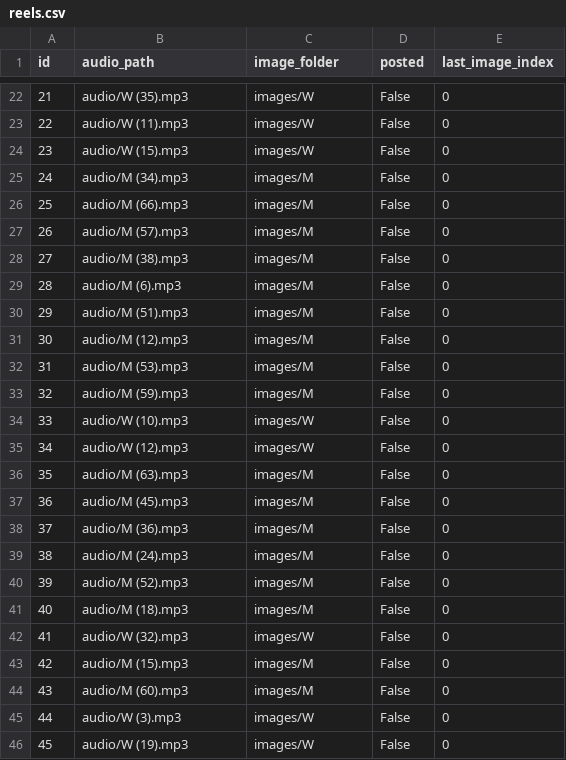
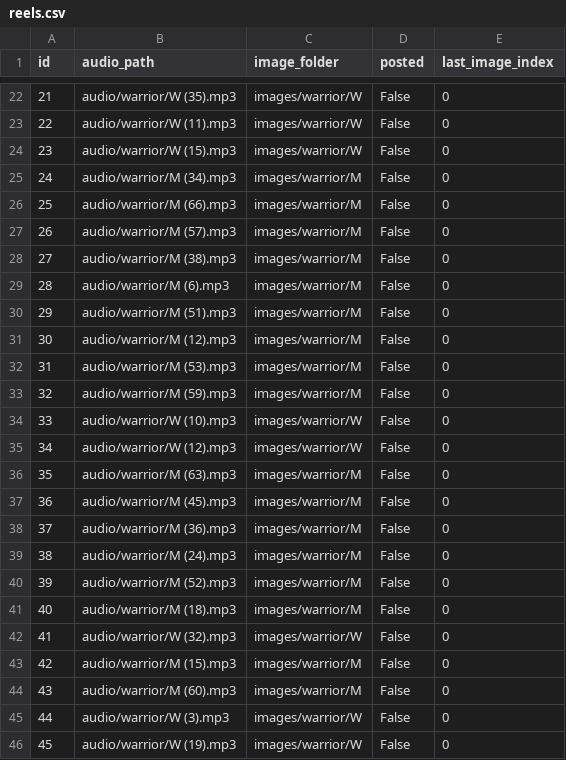
Before and after one commit to ansarisamaddev-byte/Automate-Video-Generator, a CSV file: reels.csv, drawn as a sheet; only a part is shown, gaps mark what is left out; the diff covers the shown part only.

```diff
--- a/reels.csv
+++ b/reels.csv
@@ -22,25 +22,25 @@ id,audio_path,image_folder,posted,last_image_index
-21,audio/W (35).mp3,images/W,False,0
-22,audio/W (11).mp3,images/W,False,0
-23,audio/W (15).mp3,images/W,False,0
-24,audio/M (34).mp3,images/M,False,0
-25,audio/M (66).mp3,images/M,False,0
-26,audio/M (57).mp3,images/M,False,0
-27,audio/M (38).mp3,images/M,False,0
-28,audio/M (6).mp3,images/M,False,0
-29,audio/M (51).mp3,images/M,False,0
-30,audio/M (12).mp3,images/M,False,0
-31,audio/M (53).mp3,images/M,False,0
-32,audio/M (59).mp3,images/M,False,0
-33,audio/W (10).mp3,images/W,False,0
-34,audio/W (12).mp3,images/W,False,0
-35,audio/M (63).mp3,images/M,False,0
-36,audio/M (45).mp3,images/M,False,0
-37,audio/M (36).mp3,images/M,False,0
-38,audio/M (24).mp3,images/M,False,0
-39,audio/M (52).mp3,images/M,False,0
-40,audio/M (18).mp3,images/M,False,0
-41,audio/W (32).mp3,images/W,False,0
-42,audio/M (15).mp3,images/M,False,0
-43,audio/M (60).mp3,images/M,False,0
-44,audio/W (3).mp3,images/W,False,0
-45,audio/W (19).mp3,images/W,False,0
+21,audio/warrior/W (35).mp3,images/warrior/W,False,0
+22,audio/warrior/W (11).mp3,images/warrior/W,False,0
+23,audio/warrior/W (15).mp3,images/warrior/W,False,0
+24,audio/warrior/M (34).mp3,images/warrior/M,False,0
+25,audio/warrior/M (66).mp3,images/warrior/M,False,0
+26,audio/warrior/M (57).mp3,images/warrior/M,False,0
+27,audio/warrior/M (38).mp3,images/warrior/M,False,0
+28,audio/warrior/M (6).mp3,images/warrior/M,False,0
+29,audio/warrior/M (51).mp3,images/warrior/M,False,0
+30,audio/warrior/M (12).mp3,images/warrior/M,False,0
+31,audio/warrior/M (53).mp3,images/warrior/M,False,0
+32,audio/warrior/M (59).mp3,images/warrior/M,False,0
+33,audio/warrior/W (10).mp3,images/warrior/W,False,0
+34,audio/warrior/W (12).mp3,images/warrior/W,False,0
+35,audio/warrior/M (63).mp3,images/warrior/M,False,0
+36,audio/warrior/M (45).mp3,images/warrior/M,False,0
+37,audio/warrior/M (36).mp3,images/warrior/M,False,0
+38,audio/warrior/M (24).mp3,images/warrior/M,False,0
+39,audio/warrior/M (52).mp3,images/warrior/M,False,0
+40,audio/warrior/M (18).mp3,images/warrior/M,False,0
+41,audio/warrior/W (32).mp3,images/warrior/W,False,0
+42,audio/warrior/M (15).mp3,images/warrior/M,False,0
+43,audio/warrior/M (60).mp3,images/warrior/M,False,0
+44,audio/warrior/W (3).mp3,images/warrior/W,False,0
+45,audio/warrior/W (19).mp3,images/warrior/W,False,0
```
Also changed, not shown: 148 edited cells elsewhere in this file, shorts.csv.
